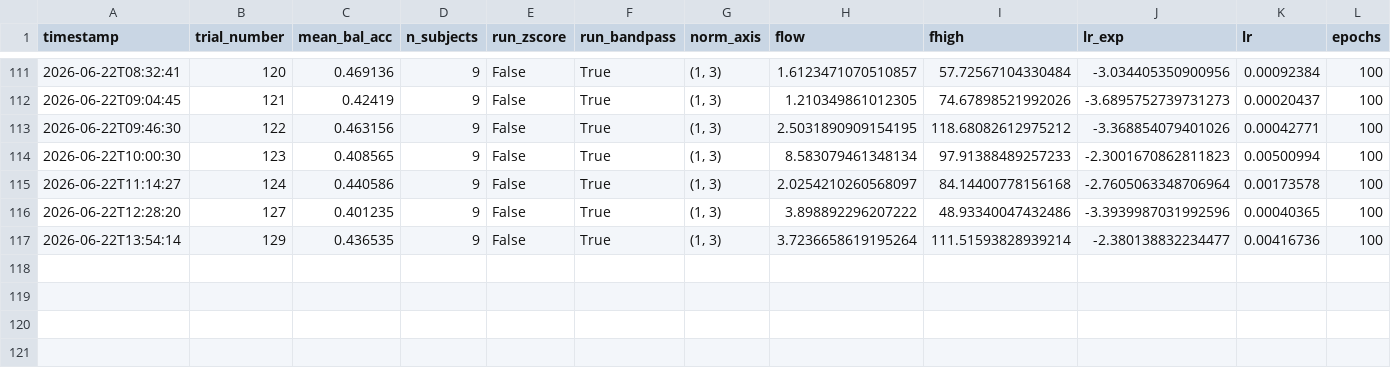
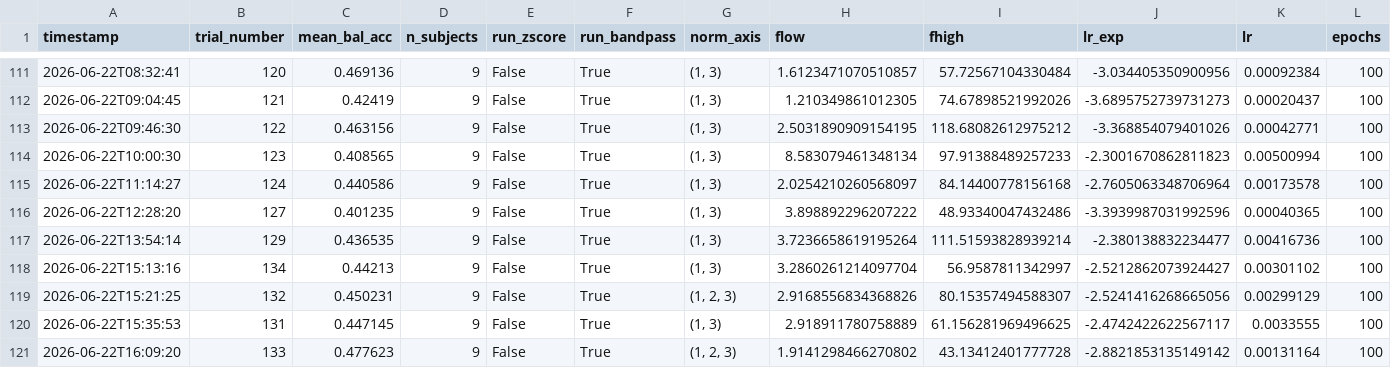
Before and after one commit to thesixtium/spiking-eegnet, a CSV file: results/BNCI2014_001/trials.csv, drawn as a sheet; only a part is shown, gaps mark what is left out; rows hold the shown columns only; the diff names each change by its address in the sheet, - before the commit and + after, or states it on an @@ line.

Commit message:
more results

```diff
--- a/results/BNCI2014_001/trials.csv
+++ b/results/BNCI2014_001/trials.csv
+row 118: 2026-06-22T15:13:16 | 134 | 0.44213 | 9 | False | True | (1, 3) | 3.2860261214097704 | 56.9587811342997 | -2.5212862073924427 | 0.00301102 | 100
+row 119: 2026-06-22T15:21:25 | 132 | 0.450231 | 9 | False | True | (1, 2, 3) | 2.9168556834368826 | 80.15357494588307 | -2.5241416268665056 | 0.00299129 | 100
+row 120: 2026-06-22T15:35:53 | 131 | 0.447145 | 9 | False | True | (1, 3) | 2.918911780758889 | 61.156281969496625 | -2.4742422622567117 | 0.0033555 | 100
+row 121: 2026-06-22T16:09:20 | 133 | 0.477623 | 9 | False | True | (1, 2, 3) | 1.9141298466270802 | 43.13412401777728 | -2.8821853135149142 | 0.00131164 | 100
```
Also changed, not shown: 14 other files.
